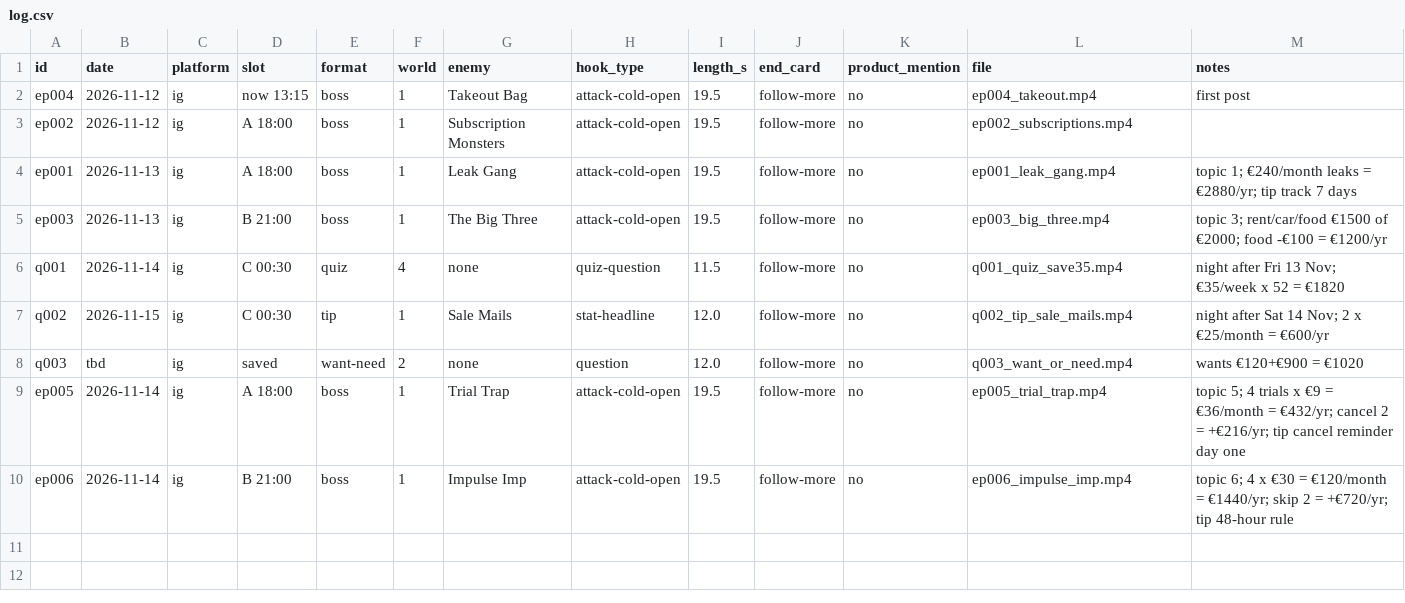
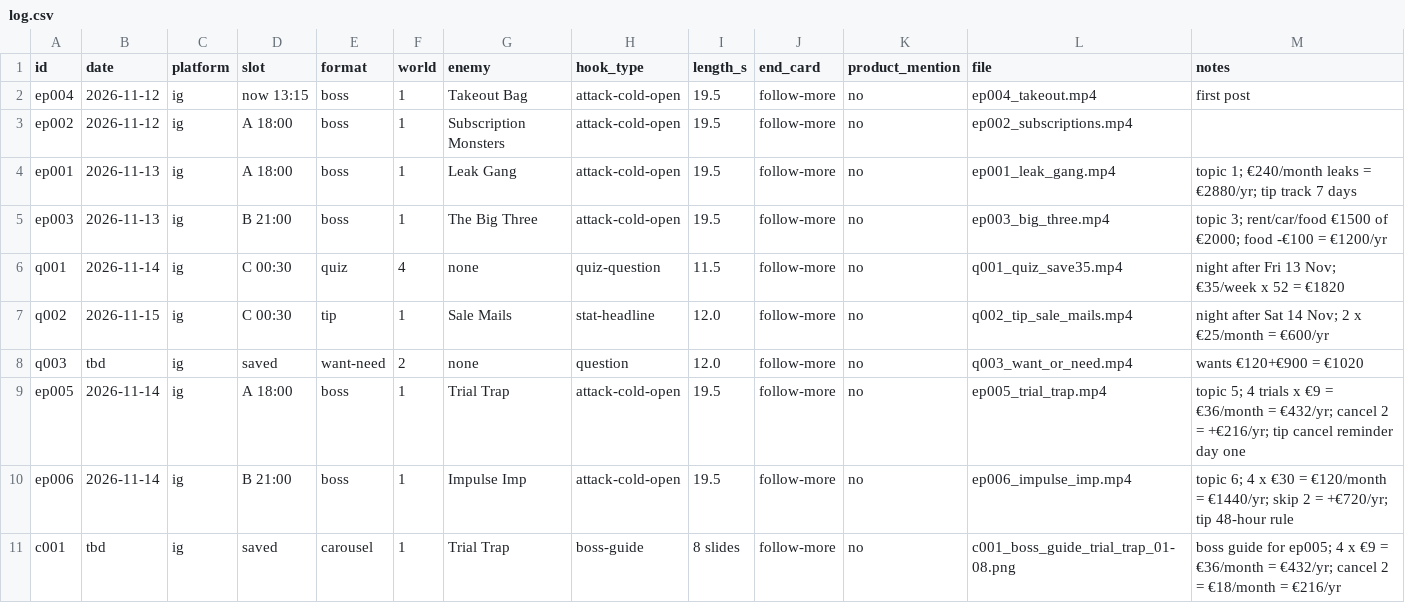
Before and after one commit to fwhytwvkm5-coder/dime-money-quest, a CSV file: content/log.csv, drawn as a sheet.

```diff
--- a/content/log.csv
+++ b/content/log.csv
@@ -10 +10,2 @@ ep005,2026-11-14,ig,A 18:00,boss,1,Trial Trap,attack-cold-open,19.5,follow-more,
 ep006,2026-11-14,ig,B 21:00,boss,1,Impulse Imp,attack-cold-open,19.5,follow-more,no,ep006_impulse_imp.mp4,topic 6; 4 x €30 = €120/month = €1440/yr; skip 2 = +€720/yr; tip 48-hour rule
+c001,tbd,ig,saved,carousel,1,Trial Trap,boss-guide,8 slides,follow-more,no,c001_boss_guide_trial_trap_01-08.png,boss guide for ep005; 4 x €9 = €36/month = €432/yr; cancel 2 = €18/month = €216/yr
```
Also changed, not shown: 5 other files.
